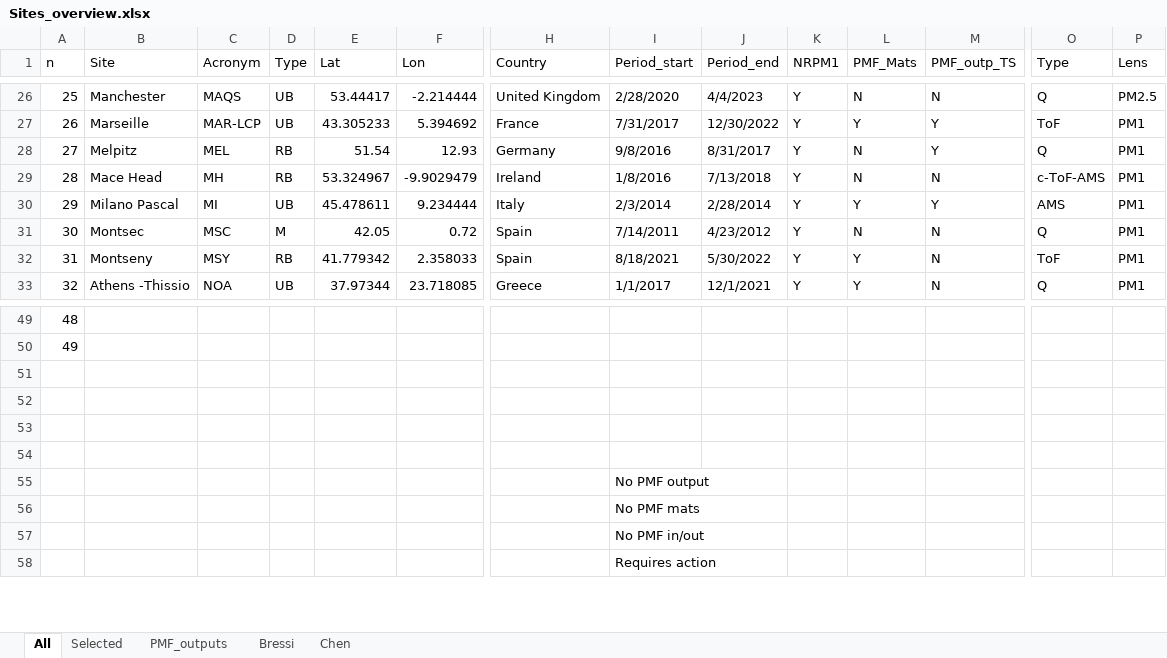
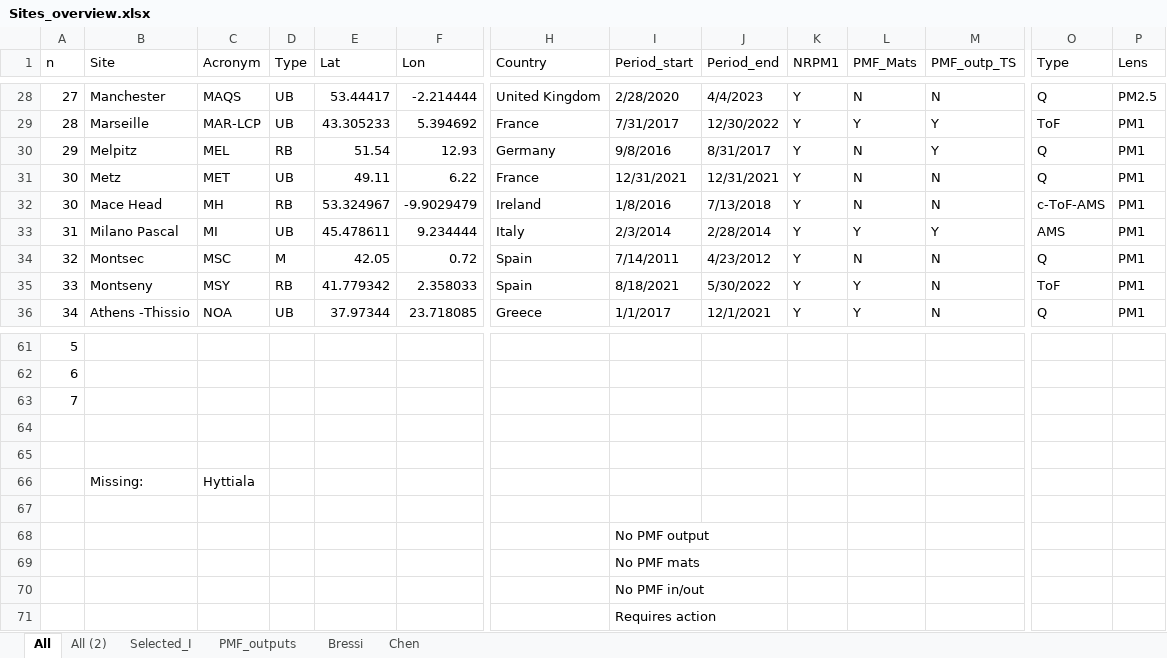
Before and after one commit to martavia0/EU_Overview, an Excel workbook: Data/Sites_overview.xlsx, sheet All, drawn as a sheet; only a part is shown, gaps mark what is left out; values as stored, in another font and other column widths than the file's, no cell formats; rows hold the shown columns only; the diff covers the shown part only; the diff names each change by its address in the sheet, - before the commit and + after, or states it on an @@ line.

```diff
--- a/Data/Sites_overview.xlsx (sheet All)
+++ b/Data/Sites_overview.xlsx (sheet All)
-sheet tab: Selected
+sheet tab: Selected_I
+sheet tab: All (2)
@@ column A (n) renumbered between rows 11 and 63 @@
+row 31: 30 | Metz | MET | UB | 49.11 | 6.22 | France | 12/31/2021 | 12/31/2021 | Y | N | N | Q | PM1
+row 66:  | Missing: | Hyttiala
```
Also changed, not shown: 12 added rows and 1 removed row elsewhere in this sheet, cell formats, formulas that keep their value, 7 other files.
